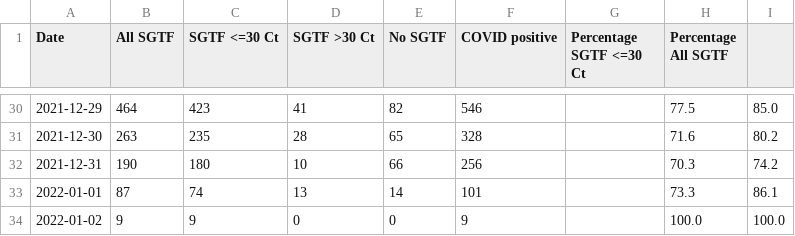
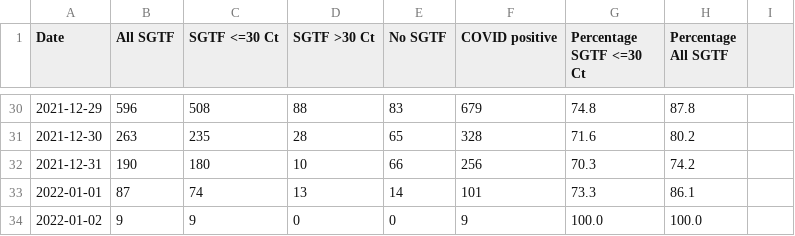
Before and after one commit to andersen-lab/SARS-CoV-2_SGTF_San-Diego, a CSV file: SGTF_San_Diego_new.csv, drawn as a sheet; only a part is shown, gaps mark what is left out; the diff covers the shown part only.

Commit message:
updated SGTF data

```diff
--- a/SGTF_San_Diego_new.csv
+++ b/SGTF_San_Diego_new.csv
@@ -30,5 +30,5 @@ Date,All SGTF,SGTF <=30 Ct,SGTF >30 Ct,No SGTF,COVID positive,Percentage SGTF <=
-2021-12-29,464,423,41,82,546,,77.5,85.0
-2021-12-30,263,235,28,65,328,,71.6,80.2
-2021-12-31,190,180,10,66,256,,70.3,74.2
-2022-01-01,87,74,13,14,101,,73.3,86.1
-2022-01-02,9,9,0,0,9,,100.0,100.0
+2021-12-29,596,508,88,83,679,74.8,87.8
+2021-12-30,263,235,28,65,328,71.6,80.2
+2021-12-31,190,180,10,66,256,70.3,74.2
+2022-01-01,87,74,13,14,101,73.3,86.1
+2022-01-02,9,9,0,0,9,100.0,100.0
```
Also changed, not shown: 26 edited cells elsewhere in this file, SGTF_San_Diego.csv.
